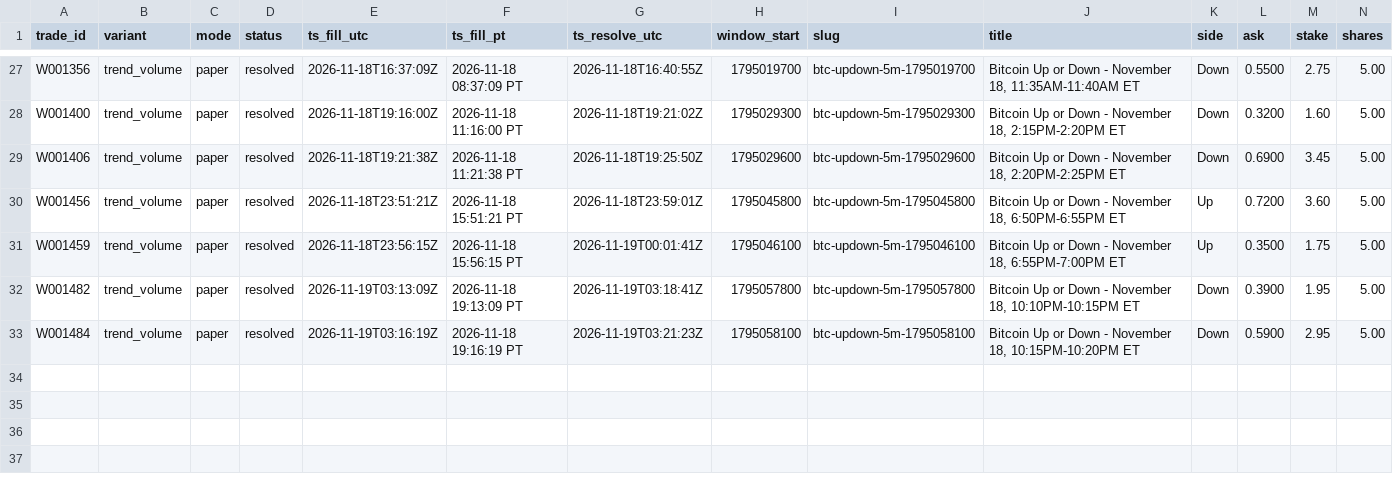
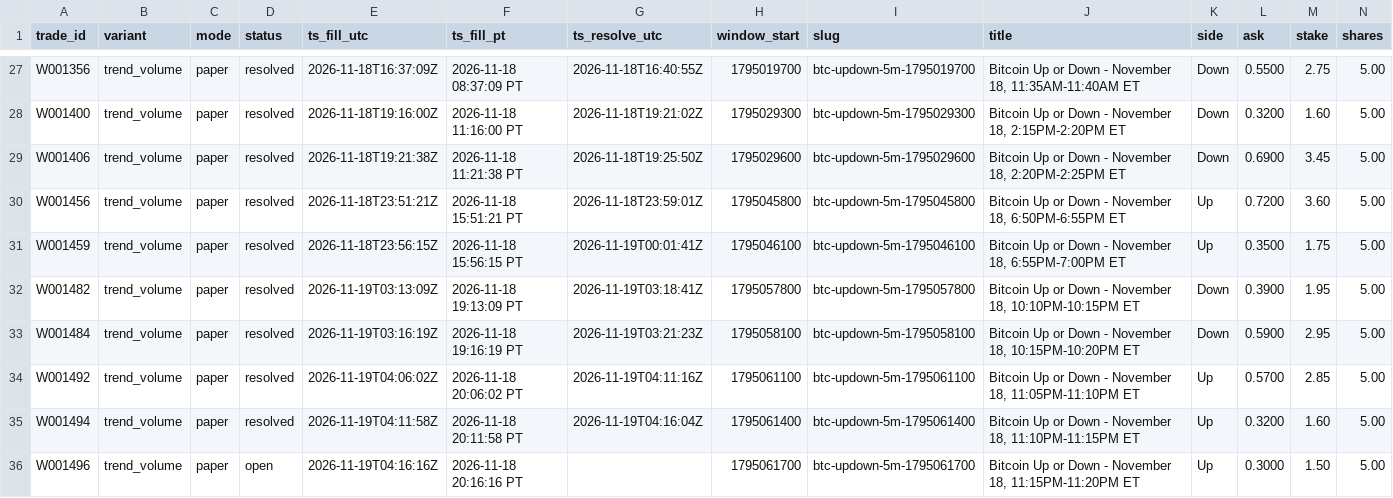
Before and after one commit to michaeldeuchar-dotcom/btc5m-paper-bot, a CSV file: data/week1/trades_trend_volume.csv, drawn as a sheet; only a part is shown, gaps mark what is left out; rows hold the shown columns only; the diff names each change by its address in the sheet, - before the commit and + after, or states it on an @@ line.

```diff
--- a/data/week1/trades_trend_volume.csv
+++ b/data/week1/trades_trend_volume.csv
+row 34: W001492 | trend_volume | paper | resolved | 2026-11-19T04:06:02Z | 2026-11-18 20:06:02 PT | 2026-11-19T04:11:16Z | 1795061100 | btc-updown-5m-1795061100 | Bitcoin Up or Down - November 18, 11:05PM-11:10PM ET | Up | 0.5700 | 2.85 | 5.00
+row 35: W001494 | trend_volume | paper | resolved | 2026-11-19T04:11:58Z | 2026-11-18 20:11:58 PT | 2026-11-19T04:16:04Z | 1795061400 | btc-updown-5m-1795061400 | Bitcoin Up or Down - November 18, 11:10PM-11:15PM ET | Up | 0.3200 | 1.60 | 5.00
+row 36: W001496 | trend_volume | paper | open | 2026-11-19T04:16:16Z | 2026-11-18 20:16:16 PT |  | 1795061700 | btc-updown-5m-1795061700 | Bitcoin Up or Down - November 18, 11:15PM-11:20PM ET | Up | 0.3000 | 1.50 | 5.00
```
Also changed, not shown: data/week1/trades_legacy_fixed.csv, data/week1/trades_scale_in.csv, 6 other files.
